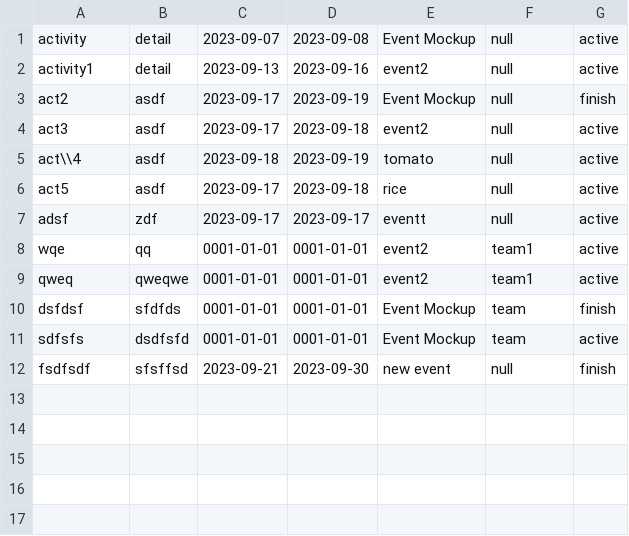
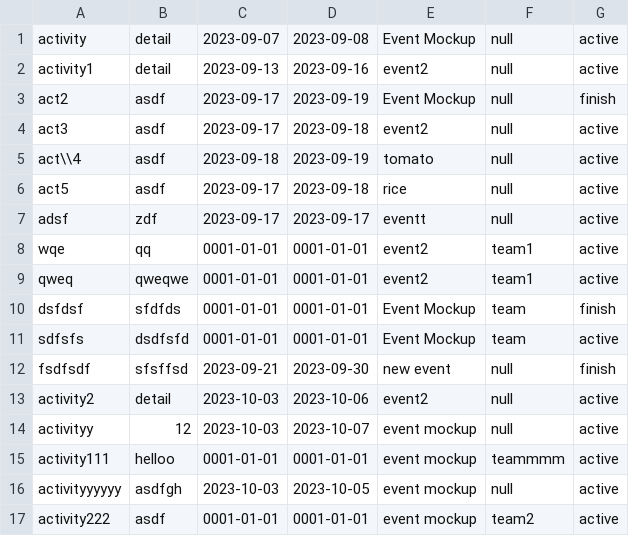
Before and after one commit to Nattarika6510450356/WelcometoHell, a CSV file: cs211-661-project-am-ft-ch-mo 2/data/schedule-list.csv, drawn as a sheet; the diff names each change by its address in the sheet, - before the commit and + after, or states it on an @@ line.

```diff
--- a/cs211-661-project-am-ft-ch-mo 2/data/schedule-list.csv
+++ b/cs211-661-project-am-ft-ch-mo 2/data/schedule-list.csv
+row 13: activity2 | detail | 2023-10-03 | 2023-10-06 | event2 | null | active
+row 14: activityy | 12 | 2023-10-03 | 2023-10-07 | event mockup | null | active
+row 15: activity111 | helloo | 0001-01-01 | 0001-01-01 | event mockup | teammmm | active
+row 16: activityyyyyy | asdfgh | 2023-10-03 | 2023-10-05 | event mockup | null | active
+row 17: activity222 | asdf | 0001-01-01 | 0001-01-01 | event mockup | team2 | active
```
Also changed, not shown: cs211-661-project-am-ft-ch-mo 2/data/comment-list.csv, cs211-661-project-am-ft-ch-mo 2/data/events-list.csv, 31 other files.
